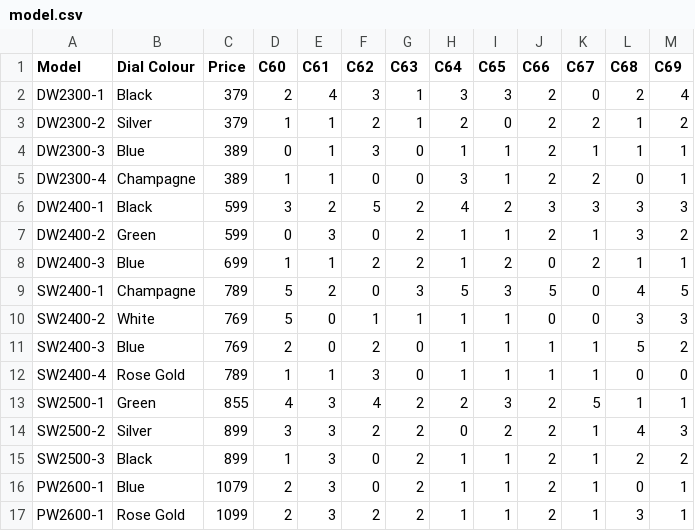
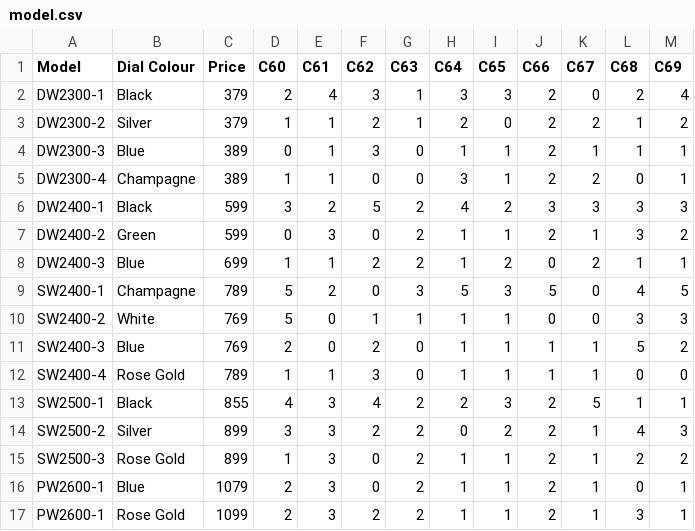
Before and after one commit to 25073990-sys/GroupAssignmentQ4, a CSV file: src/data/model.csv, drawn as a sheet.

Commit message:
Update model.csv

```diff
--- a/src/data/model.csv
+++ b/src/data/model.csv
@@ -12,5 +12,5 @@ SW2400-3,Blue,769,2,0,2,0,1,1,1,1,5,2
 SW2400-4,Rose Gold,789,1,1,3,0,1,1,1,1,0,0
-SW2500-1,Green,855,4,3,4,2,2,3,2,5,1,1
+SW2500-1,Black,855,4,3,4,2,2,3,2,5,1,1
 SW2500-2,Silver,899,3,3,2,2,0,2,2,1,4,3
-SW2500-3,Black,899,1,3,0,2,1,1,2,1,2,2
+SW2500-3,Rose Gold,899,1,3,0,2,1,1,2,1,2,2
 PW2600-1,Blue,1079,2,3,0,2,1,1,2,1,0,1
```
